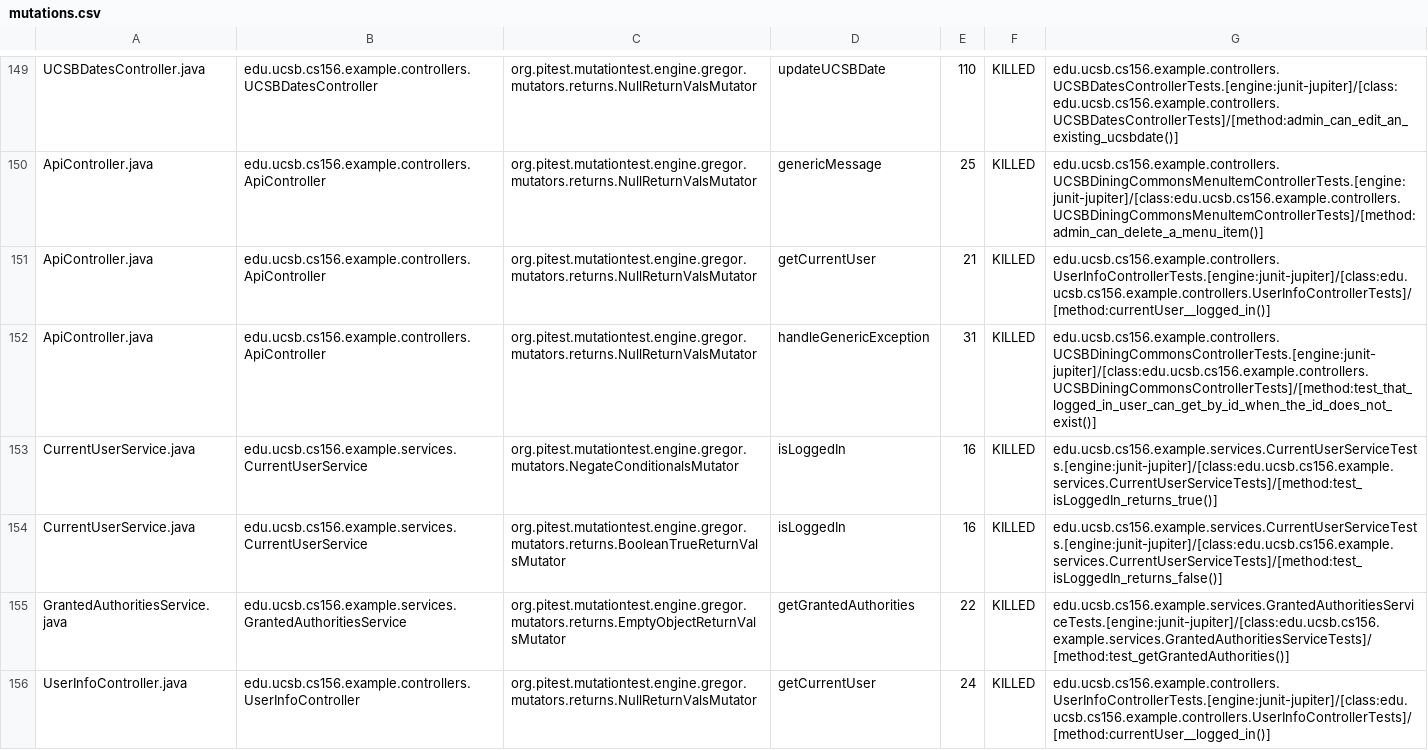
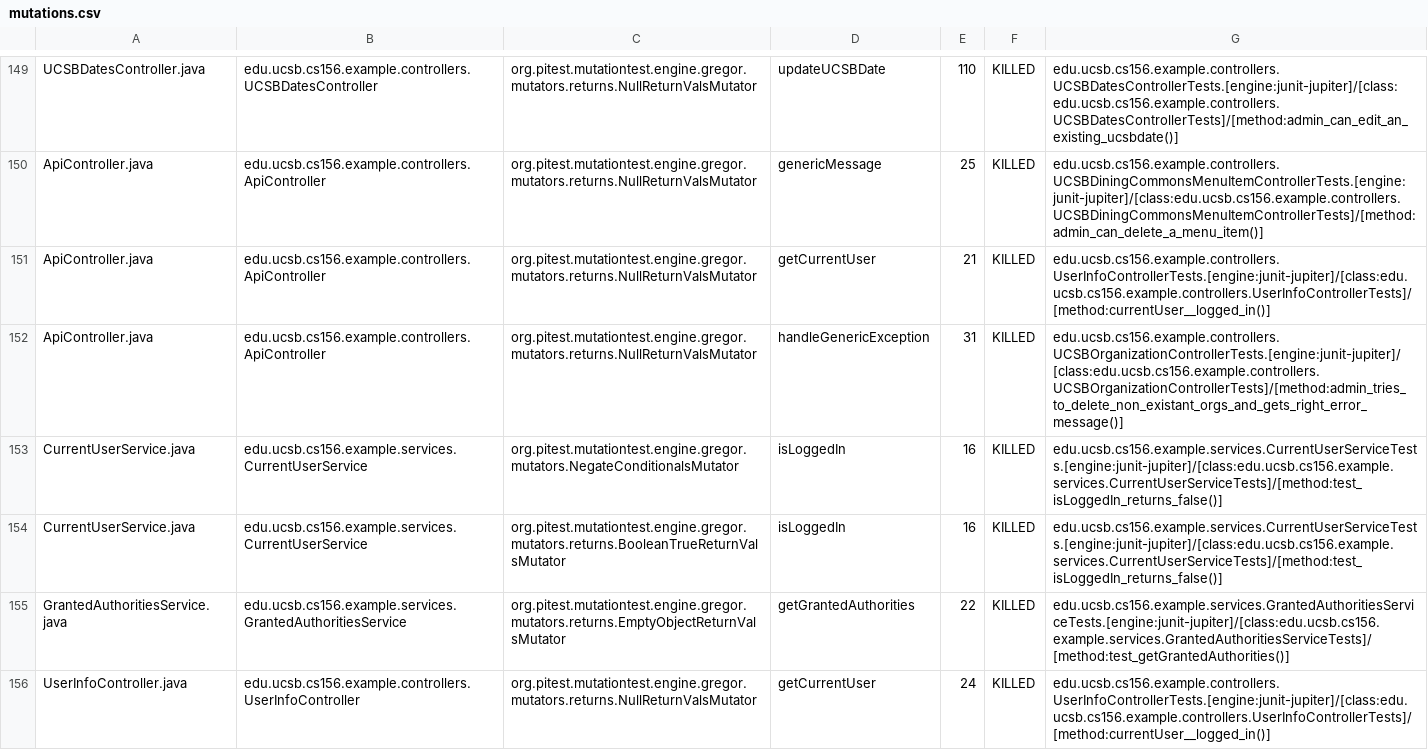
Before and after one commit to ucsb-cs156-f23/team02-f23-7pm-3, a CSV file: prs/81/pitest/mutations.csv, drawn as a sheet; only a part is shown, gaps mark what is left out.

Commit message:
Deploying to gh-pages from @ ucsb-cs156-f23/team02-f23-7pm-3@5eb200c989d0e8e11f40f17d4ff7fc9eb5d57400 🚀

```diff
--- a/prs/81/pitest/mutations.csv
+++ b/prs/81/pitest/mutations.csv
@@ -151,4 +151,4 @@ ApiController.java,edu.ucsb.cs156.example.controllers.ApiController,org.pitest.m
 ApiController.java,edu.ucsb.cs156.example.controllers.ApiController,org.pitest.mutationtest.engine.gregor.mutators.returns.NullReturnValsMutator,getCurrentUser,21,KILLED,edu.ucsb.cs156.example.controllers.UserInfoControllerTests.[engine:junit-jupiter]/[class:edu.ucsb.cs156.example.controllers.UserInfoControllerTests]/[method:currentUser__logged_in()]
-ApiController.java,edu.ucsb.cs156.example.controllers.ApiController,org.pitest.mutationtest.engine.gregor.mutators.returns.NullReturnValsMutator,handleGenericException,31,KILLED,edu.ucsb.cs156.example.controllers.UCSBDiningCommonsControllerTests.[engine:junit-jupiter]/[class:edu.ucsb.cs156.example.controllers.UCSBDiningCommonsControllerTests]/[method:test_that_logged_in_user_can_get_by_id_when_the_id_does_not_exist()]
-CurrentUserService.java,edu.ucsb.cs156.example.services.CurrentUserService,org.pitest.mutationtest.engine.gregor.mutators.NegateConditionalsMutator,isLoggedIn,16,KILLED,edu.ucsb.cs156.example.services.CurrentUserServiceTests.[engine:junit-jupiter]/[class:edu.ucsb.cs156.example.services.CurrentUserServiceTests]/[method:test_isLoggedIn_returns_true()]
+ApiController.java,edu.ucsb.cs156.example.controllers.ApiController,org.pitest.mutationtest.engine.gregor.mutators.returns.NullReturnValsMutator,handleGenericException,31,KILLED,edu.ucsb.cs156.example.controllers.UCSBOrganizationControllerTests.[engine:junit-jupiter]/[class:edu.ucsb.cs156.example.controllers.UCSBOrganizationControllerTests]/[method:admin_tries_to_delete_non_existant_orgs_and_gets_right_error_message()]
+CurrentUserService.java,edu.ucsb.cs156.example.services.CurrentUserService,org.pitest.mutationtest.engine.gregor.mutators.NegateConditionalsMutator,isLoggedIn,16,KILLED,edu.ucsb.cs156.example.services.CurrentUserServiceTests.[engine:junit-jupiter]/[class:edu.ucsb.cs156.example.services.CurrentUserServiceTests]/[method:test_isLoggedIn_returns_false()]
 CurrentUserService.java,edu.ucsb.cs156.example.services.CurrentUserService,org.pitest.mutationtest.engine.gregor.mutators.returns.BooleanTrueReturnValsMutator,isLoggedIn,16,KILLED,edu.ucsb.cs156.example.services.CurrentUserServiceTests.[engine:junit-jupiter]/[class:edu.ucsb.cs156.example.services.CurrentUserServiceTests]/[method:test_isLoggedIn_returns_false()]
```
Also changed, not shown: 17 other files.
